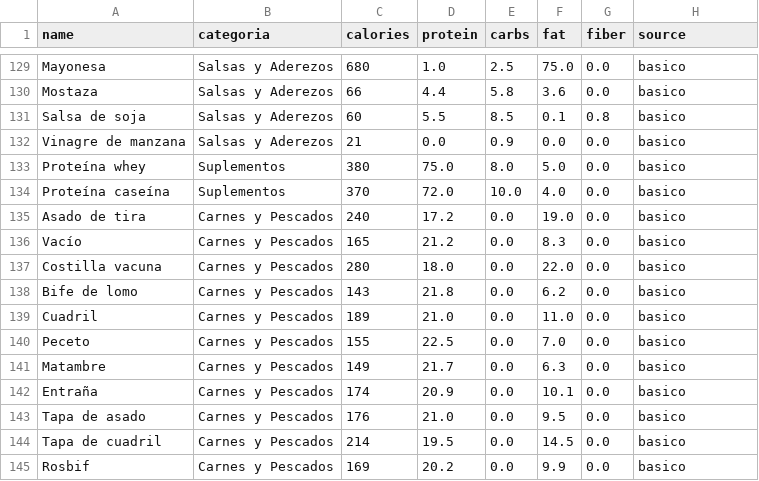
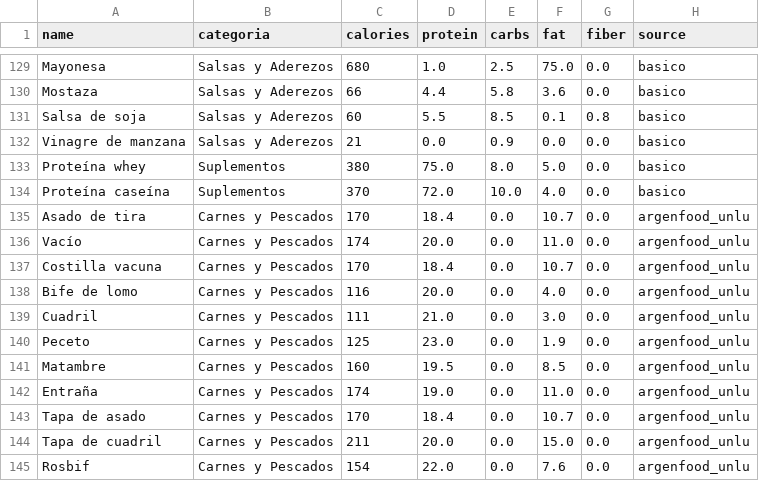
Before and after one commit to bgianfran/Tracker_Fitness, a CSV file: data/ingredientes_basicos.csv, drawn as a sheet; only a part is shown, gaps mark what is left out; the diff covers the shown part only.

```diff
--- a/data/ingredientes_basicos.csv
+++ b/data/ingredientes_basicos.csv
@@ -134,12 +134,12 @@ Proteína whey,Suplementos,380,75.0,8.0,5.0,0.0,basico
 Proteína caseína,Suplementos,370,72.0,10.0,4.0,0.0,basico
-Asado de tira,Carnes y Pescados,240,17.2,0.0,19.0,0.0,basico
-Vacío,Carnes y Pescados,165,21.2,0.0,8.3,0.0,basico
-Costilla vacuna,Carnes y Pescados,280,18.0,0.0,22.0,0.0,basico
-Bife de lomo,Carnes y Pescados,143,21.8,0.0,6.2,0.0,basico
-Cuadril,Carnes y Pescados,189,21.0,0.0,11.0,0.0,basico
-Peceto,Carnes y Pescados,155,22.5,0.0,7.0,0.0,basico
-Matambre,Carnes y Pescados,149,21.7,0.0,6.3,0.0,basico
-Entraña,Carnes y Pescados,174,20.9,0.0,10.1,0.0,basico
-Tapa de asado,Carnes y Pescados,176,21.0,0.0,9.5,0.0,basico
-Tapa de cuadril,Carnes y Pescados,214,19.5,0.0,14.5,0.0,basico
-Rosbif,Carnes y Pescados,169,20.2,0.0,9.9,0.0,basico
+Asado de tira,Carnes y Pescados,170,18.4,0.0,10.7,0.0,argenfood_unlu
+Vacío,Carnes y Pescados,174,20.0,0.0,11.0,0.0,argenfood_unlu
+Costilla vacuna,Carnes y Pescados,170,18.4,0.0,10.7,0.0,argenfood_unlu
+Bife de lomo,Carnes y Pescados,116,20.0,0.0,4.0,0.0,argenfood_unlu
+Cuadril,Carnes y Pescados,111,21.0,0.0,3.0,0.0,argenfood_unlu
+Peceto,Carnes y Pescados,125,23.0,0.0,1.9,0.0,argenfood_unlu
+Matambre,Carnes y Pescados,160,19.5,0.0,8.5,0.0,argenfood_unlu
+Entraña,Carnes y Pescados,174,19.0,0.0,11.0,0.0,argenfood_unlu
+Tapa de asado,Carnes y Pescados,170,18.4,0.0,10.7,0.0,argenfood_unlu
+Tapa de cuadril,Carnes y Pescados,211,20.0,0.0,15.0,0.0,argenfood_unlu
+Rosbif,Carnes y Pescados,154,22.0,0.0,7.6,0.0,argenfood_unlu
```
Also changed, not shown: 52 edited cells elsewhere in this file.
